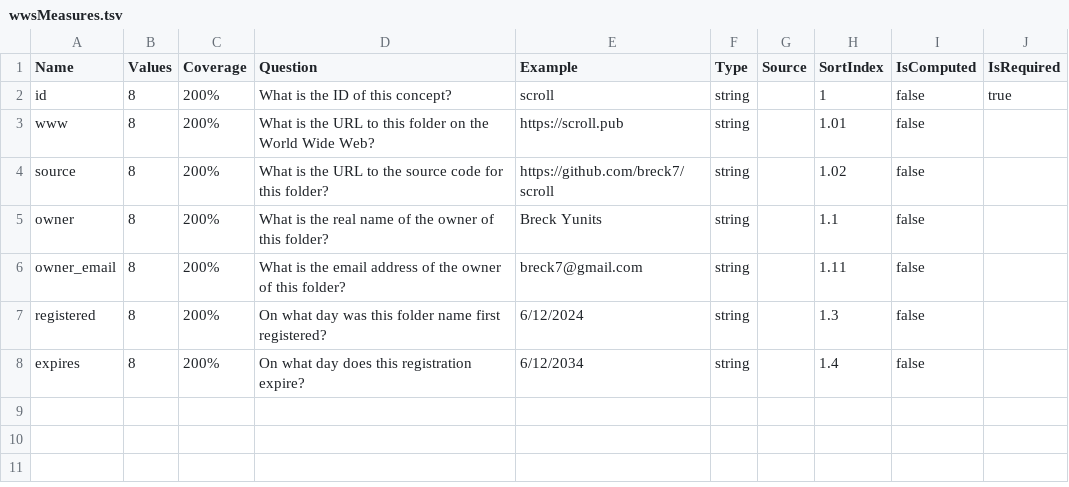
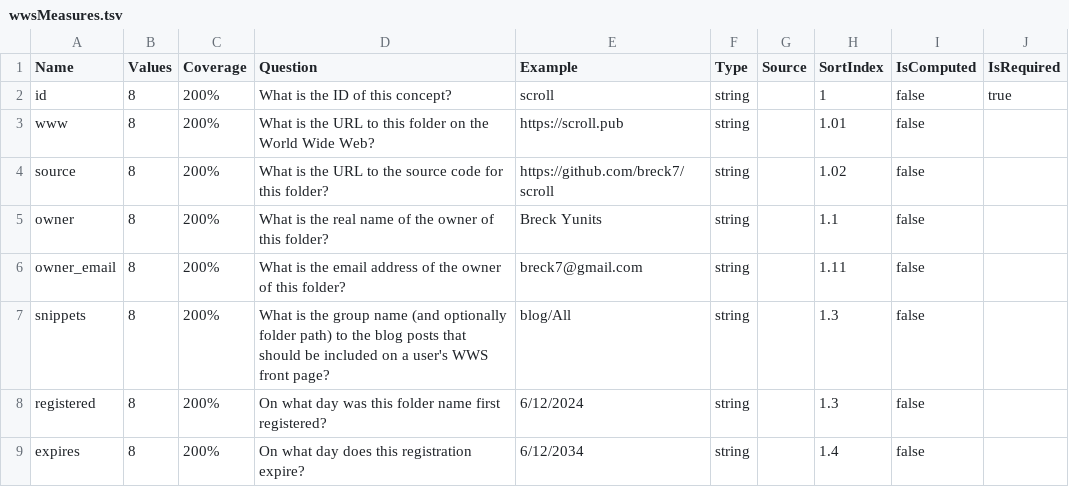
Before and after one commit to breck7/wws, a TSV file: wwsMeasures.tsv, drawn as a sheet.

```diff
--- a/wwsMeasures.tsv
+++ b/wwsMeasures.tsv
@@ -6,2 +6,3 @@ owner	8	200%	What is the real name of the owner of this folder?	Breck Yunits	str
 owner_email	8	200%	What is the email address of the owner of this folder?	breck7@gmail.com	string		1.11	false	
+snippets	8	200%	What is the group name (and optionally folder path) to the blog posts that should be included on a user's WWS front page?	blog/All	string		1.3	false	
 registered	8	200%	On what day was this folder name first registered?	6/12/2024	string		1.3	false	
```
Also changed, not shown: wws.csv, wws.tsv, 5 other files.
